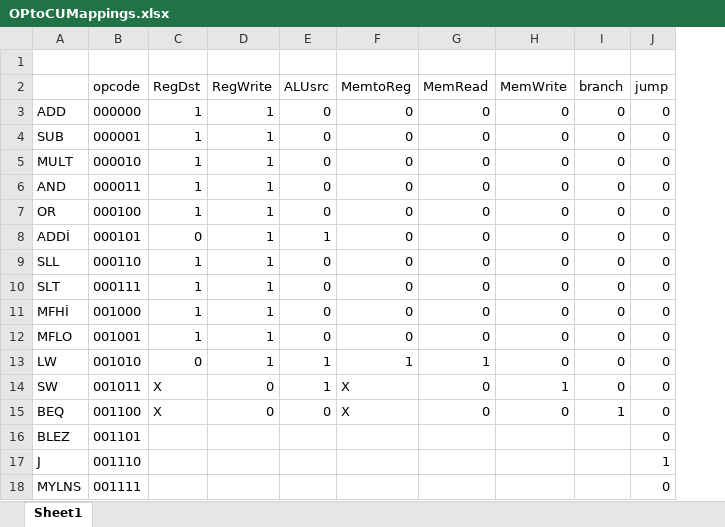
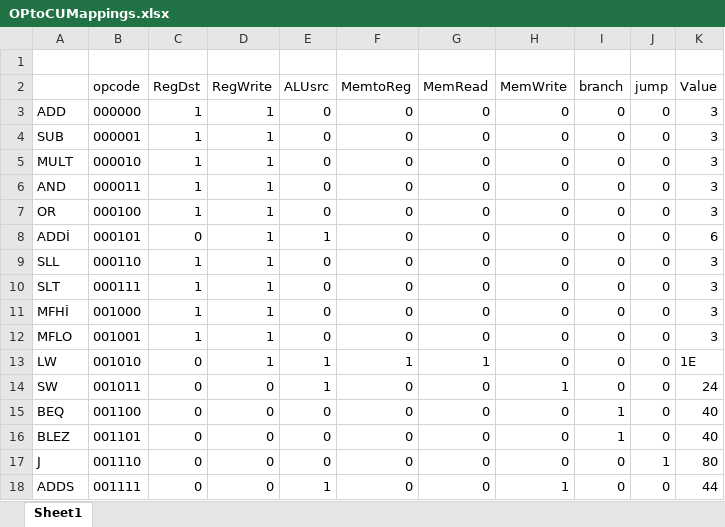
Before and after one commit to acsgn/16-bit-Single-Cycle-Processor, an Excel workbook: OPtoCUMappings.xlsx, sheet Sheet1, drawn as a sheet; values as stored, in another font and other column widths than the file's, no borders; removed rows and columns are numbered as before the commit, all else as after; the diff names each change by its address in the sheet, - before the commit and + after, or states it on an @@ line.

Commit message:
CU logic

```diff
--- a/OPtoCUMappings.xlsx (sheet Sheet1)
+++ b/OPtoCUMappings.xlsx (sheet Sheet1)
+column K (Value), rows 3-17: 3 | 3 | 3 | 3 | 3 | 6 | 3 | 3 | 3 | 3 | 1E | 24 | 40 | 40 | 80
-C14:C15 (RegDst): X
+C14:C15 (RegDst): 0
-F14:F15 (MemtoReg): X
+F14:F15 (MemtoReg): 0
-C16:C17 (RegDst): (empty)
+C16:C17 (RegDst): 0
-D16:D17 (RegWrite): (empty)
+D16:D17 (RegWrite): 0
-E16:E17 (ALUsrc): (empty)
+E16:E17 (ALUsrc): 0
-F16:F17 (MemtoReg): (empty)
+F16:F17 (MemtoReg): 0
-G16:G17 (MemRead): (empty)
+G16:G17 (MemRead): 0
-H16:H17 (MemWrite): (empty)
+H16:H17 (MemWrite): 0
-I16 (branch): (empty)
+I16 (branch): 1
-I17 (branch): (empty)
+I17 (branch): 0
-row 18: MYLNS | 001111 |  |  |  |  |  |  |  | 0
+row 18: ADDS | 001111 | 0 | 0 | 1 | 0 | 0 | 1 | 0 | 0 | 44
```
